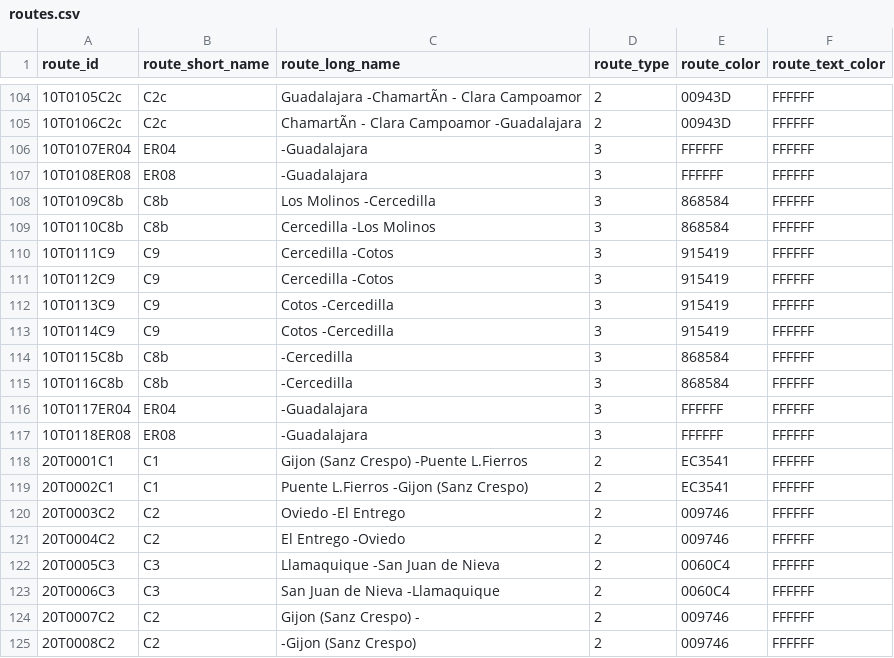
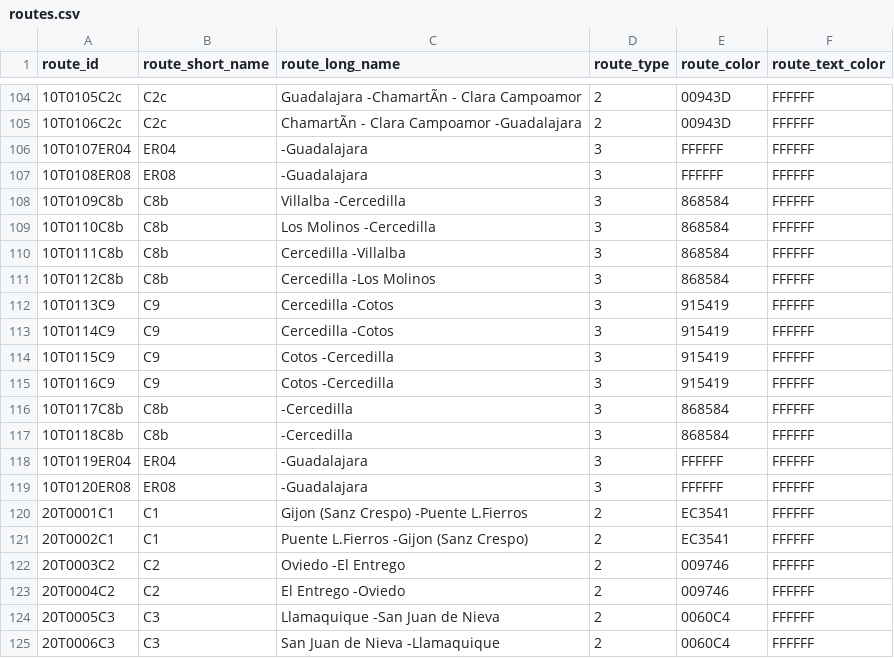
Before and after one commit to WireNext/cercaniasgtfs, a CSV file: data_csv/routes.csv, drawn as a sheet; only a part is shown, gaps mark what is left out; the shorter side is filled out with more unchanged rows.

```diff
--- a/data_csv/routes.csv
+++ b/data_csv/routes.csv
@@ -107,12 +107,14 @@ route_id,route_short_name,route_long_name,route_type,route_color,route_text_colo
 10T0108ER08,ER08,                                        -Guadalajara                             ,3,FFFFFF,FFFFFF
-10T0109C8b ,C8b ,Los Molinos                             -Cercedilla                              ,3,868584,FFFFFF
-10T0110C8b ,C8b ,Cercedilla                              -Los Molinos                             ,3,868584,FFFFFF
-10T0111C9  ,C9  ,Cercedilla                              -Cotos                                   ,3,915419,FFFFFF
-10T0112C9  ,C9  ,Cercedilla                              -Cotos                                   ,3,915419,FFFFFF
-10T0113C9  ,C9  ,Cotos                                   -Cercedilla                              ,3,915419,FFFFFF
-10T0114C9  ,C9  ,Cotos                                   -Cercedilla                              ,3,915419,FFFFFF
-10T0115C8b ,C8b ,                                        -Cercedilla                              ,3,868584,FFFFFF
-10T0116C8b ,C8b ,                                        -Cercedilla                              ,3,868584,FFFFFF
-10T0117ER04,ER04,                                        -Guadalajara                             ,3,FFFFFF,FFFFFF
-10T0118ER08,ER08,                                        -Guadalajara                             ,3,FFFFFF,FFFFFF
+10T0109C8b ,C8b ,Villalba                                -Cercedilla                              ,3,868584,FFFFFF
+10T0110C8b ,C8b ,Los Molinos                             -Cercedilla                              ,3,868584,FFFFFF
+10T0111C8b ,C8b ,Cercedilla                              -Villalba                                ,3,868584,FFFFFF
+10T0112C8b ,C8b ,Cercedilla                              -Los Molinos                             ,3,868584,FFFFFF
+10T0113C9  ,C9  ,Cercedilla                              -Cotos                                   ,3,915419,FFFFFF
+10T0114C9  ,C9  ,Cercedilla                              -Cotos                                   ,3,915419,FFFFFF
+10T0115C9  ,C9  ,Cotos                                   -Cercedilla                              ,3,915419,FFFFFF
+10T0116C9  ,C9  ,Cotos                                   -Cercedilla                              ,3,915419,FFFFFF
+10T0117C8b ,C8b ,                                        -Cercedilla                              ,3,868584,FFFFFF
+10T0118C8b ,C8b ,                                        -Cercedilla                              ,3,868584,FFFFFF
+10T0119ER04,ER04,                                        -Guadalajara                             ,3,FFFFFF,FFFFFF
+10T0120ER08,ER08,                                        -Guadalajara                             ,3,FFFFFF,FFFFFF
 20T0001C1  ,C1  ,Gijon (Sanz Crespo)                     -Puente L.Fierros                        ,2,EC3541,FFFFFF
```
Also changed, not shown: data_csv/calendar.csv, 1 other file.
